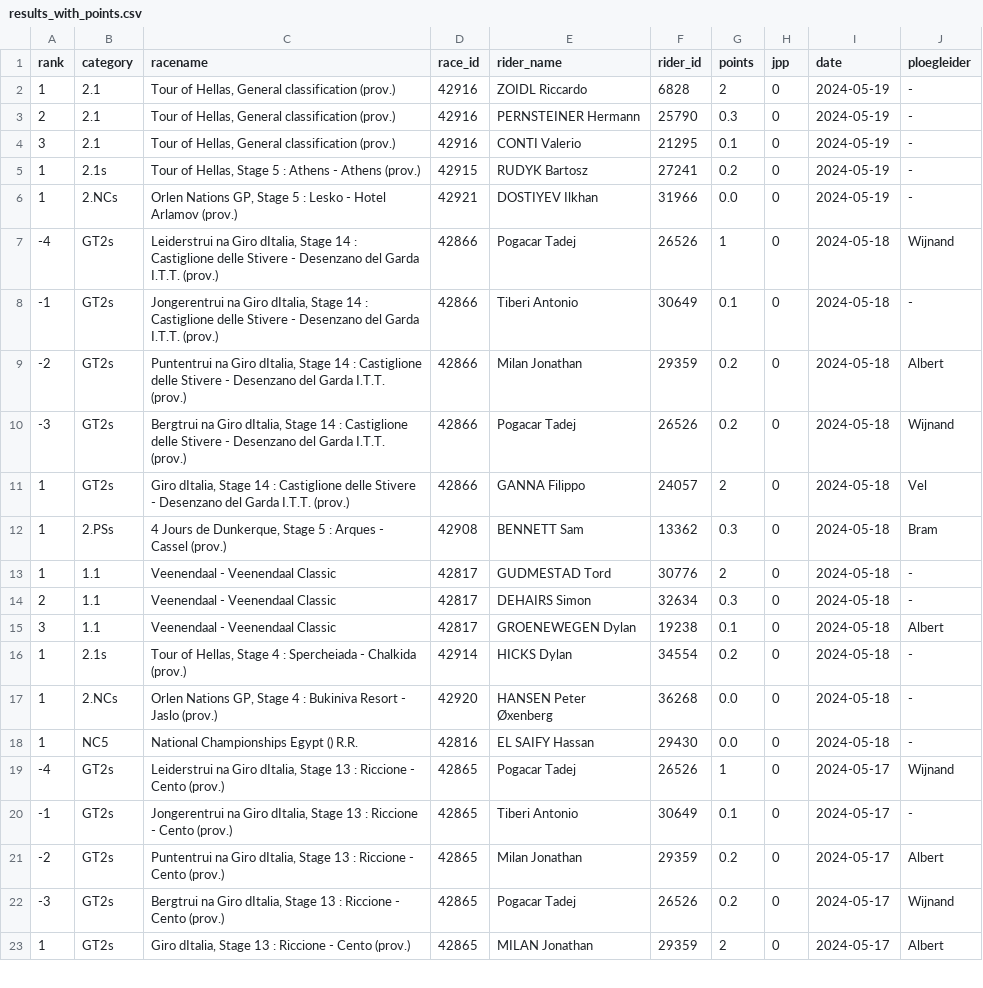
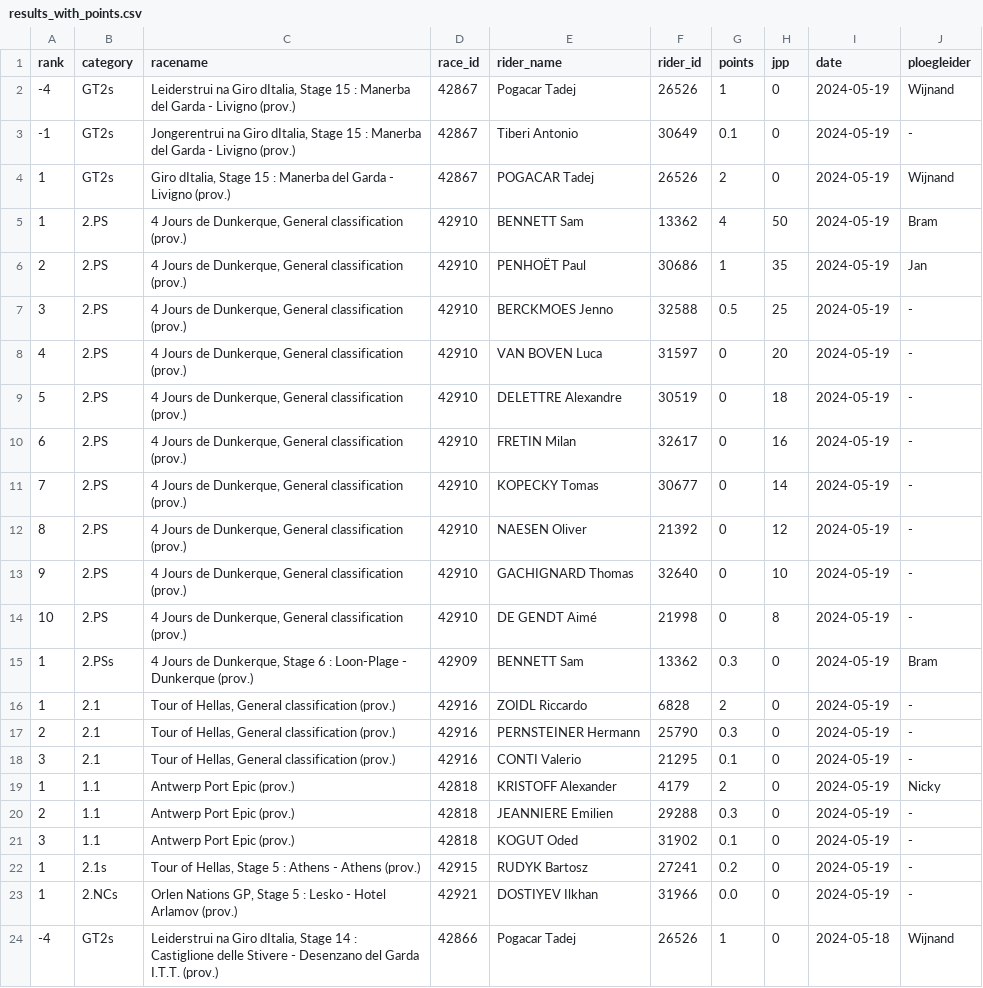
Before and after one commit to wijnandb/wielerspel2024, a CSV file: _data/results_with_points.csv, drawn as a sheet; only a part is shown; the shorter side is filled out with more unchanged rows; the diff names each change by its address in the sheet, - before the commit and + after, or states it on an @@ line.

Commit message:
Points processed at 2024-05-19T16:08:16

```diff
--- a/_data/results_with_points.csv
+++ b/_data/results_with_points.csv
+row 2: -4 | GT2s | Leiderstrui na Giro dItalia, Stage 15 : Manerba del Garda - Livigno (prov.) | 42867 | Pogacar Tadej | 26526 | 1 | 0 | 2024-05-19 | Wijnand
+row 3: -1 | GT2s | Jongerentrui na Giro dItalia, Stage 15 : Manerba del Garda - Livigno (prov.) | 42867 | Tiberi Antonio | 30649 | 0.1 | 0 | 2024-05-19 | -
+row 4: 1 | GT2s | Giro dItalia, Stage 15 : Manerba del Garda - Livigno (prov.) | 42867 | POGACAR Tadej | 26526 | 2 | 0 | 2024-05-19 | Wijnand
+row 5: 1 | 2.PS | 4 Jours de Dunkerque, General classification (prov.) | 42910 | BENNETT Sam | 13362 | 4 | 50 | 2024-05-19 | Bram
+row 6: 2 | 2.PS | 4 Jours de Dunkerque, General classification (prov.) | 42910 | PENHOËT Paul | 30686 | 1 | 35 | 2024-05-19 | Jan
+row 7: 3 | 2.PS | 4 Jours de Dunkerque, General classification (prov.) | 42910 | BERCKMOES Jenno | 32588 | 0.5 | 25 | 2024-05-19 | -
+row 8: 4 | 2.PS | 4 Jours de Dunkerque, General classification (prov.) | 42910 | VAN BOVEN Luca | 31597 | 0 | 20 | 2024-05-19 | -
+row 9: 5 | 2.PS | 4 Jours de Dunkerque, General classification (prov.) | 42910 | DELETTRE Alexandre | 30519 | 0 | 18 | 2024-05-19 | -
+row 10: 6 | 2.PS | 4 Jours de Dunkerque, General classification (prov.) | 42910 | FRETIN Milan | 32617 | 0 | 16 | 2024-05-19 | -
+row 11: 7 | 2.PS | 4 Jours de Dunkerque, General classification (prov.) | 42910 | KOPECKY Tomas | 30677 | 0 | 14 | 2024-05-19 | -
+row 12: 8 | 2.PS | 4 Jours de Dunkerque, General classification (prov.) | 42910 | NAESEN Oliver | 21392 | 0 | 12 | 2024-05-19 | -
+row 13: 9 | 2.PS | 4 Jours de Dunkerque, General classification (prov.) | 42910 | GACHIGNARD Thomas | 32640 | 0 | 10 | 2024-05-19 | -
+row 14: 10 | 2.PS | 4 Jours de Dunkerque, General classification (prov.) | 42910 | DE GENDT Aimé | 21998 | 0 | 8 | 2024-05-19 | -
+row 15: 1 | 2.PSs | 4 Jours de Dunkerque, Stage 6 : Loon-Plage - Dunkerque (prov.) | 42909 | BENNETT Sam | 13362 | 0.3 | 0 | 2024-05-19 | Bram
+row 19: 1 | 1.1 | Antwerp Port Epic (prov.) | 42818 | KRISTOFF Alexander | 4179 | 2 | 0 | 2024-05-19 | Nicky
+row 20: 2 | 1.1 | Antwerp Port Epic (prov.) | 42818 | JEANNIERE Emilien | 29288 | 0.3 | 0 | 2024-05-19 | -
+row 21: 3 | 1.1 | Antwerp Port Epic (prov.) | 42818 | KOGUT Oded | 31902 | 0.1 | 0 | 2024-05-19 | -
```
Also changed, not shown: _data/latest_results_with_points.csv, _data/riders_with_points.csv, 8 other files.
